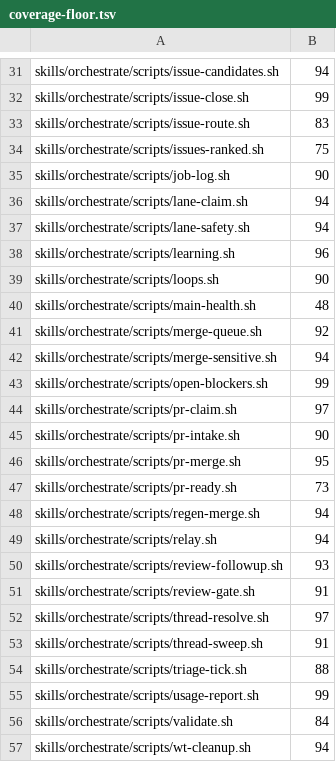
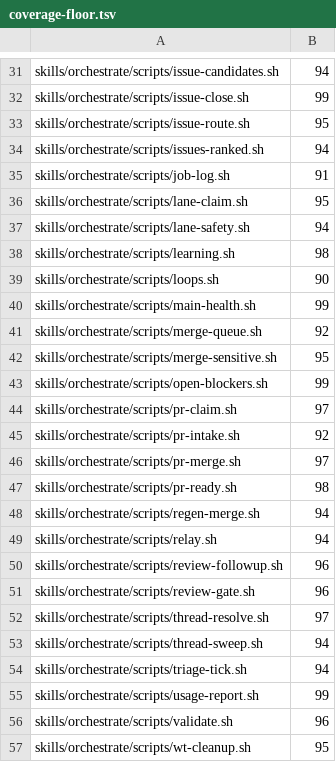
Before and after one commit to kaeawc/waaagh, a TSV file: dev/coverage-floor.tsv, drawn as a sheet; only a part is shown, gaps mark what is left out; the diff covers the shown part only.

```diff
--- a/dev/coverage-floor.tsv
+++ b/dev/coverage-floor.tsv
@@ -32,26 +32,26 @@ skills/orchestrate/scripts/issue-candidates.sh	94
 skills/orchestrate/scripts/issue-close.sh	99
-skills/orchestrate/scripts/issue-route.sh	83
-skills/orchestrate/scripts/issues-ranked.sh	75
-skills/orchestrate/scripts/job-log.sh	90
-skills/orchestrate/scripts/lane-claim.sh	94
+skills/orchestrate/scripts/issue-route.sh	95
+skills/orchestrate/scripts/issues-ranked.sh	94
+skills/orchestrate/scripts/job-log.sh	91
+skills/orchestrate/scripts/lane-claim.sh	95
 skills/orchestrate/scripts/lane-safety.sh	94
-skills/orchestrate/scripts/learning.sh	96
+skills/orchestrate/scripts/learning.sh	98
 skills/orchestrate/scripts/loops.sh	90
-skills/orchestrate/scripts/main-health.sh	48
+skills/orchestrate/scripts/main-health.sh	99
 skills/orchestrate/scripts/merge-queue.sh	92
-skills/orchestrate/scripts/merge-sensitive.sh	94
+skills/orchestrate/scripts/merge-sensitive.sh	95
 skills/orchestrate/scripts/open-blockers.sh	99
 skills/orchestrate/scripts/pr-claim.sh	97
-skills/orchestrate/scripts/pr-intake.sh	90
-skills/orchestrate/scripts/pr-merge.sh	95
-skills/orchestrate/scripts/pr-ready.sh	73
+skills/orchestrate/scripts/pr-intake.sh	92
+skills/orchestrate/scripts/pr-merge.sh	97
+skills/orchestrate/scripts/pr-ready.sh	98
 skills/orchestrate/scripts/regen-merge.sh	94
 skills/orchestrate/scripts/relay.sh	94
-skills/orchestrate/scripts/review-followup.sh	93
-skills/orchestrate/scripts/review-gate.sh	91
+skills/orchestrate/scripts/review-followup.sh	96
+skills/orchestrate/scripts/review-gate.sh	96
 skills/orchestrate/scripts/thread-resolve.sh	97
-skills/orchestrate/scripts/thread-sweep.sh	91
-skills/orchestrate/scripts/triage-tick.sh	88
+skills/orchestrate/scripts/thread-sweep.sh	94
+skills/orchestrate/scripts/triage-tick.sh	94
 skills/orchestrate/scripts/usage-report.sh	99
-skills/orchestrate/scripts/validate.sh	84
-skills/orchestrate/scripts/wt-cleanup.sh	94
+skills/orchestrate/scripts/validate.sh	96
+skills/orchestrate/scripts/wt-cleanup.sh	95
```
Also changed, not shown: 14 edited cells elsewhere in this file, 2 other files.
